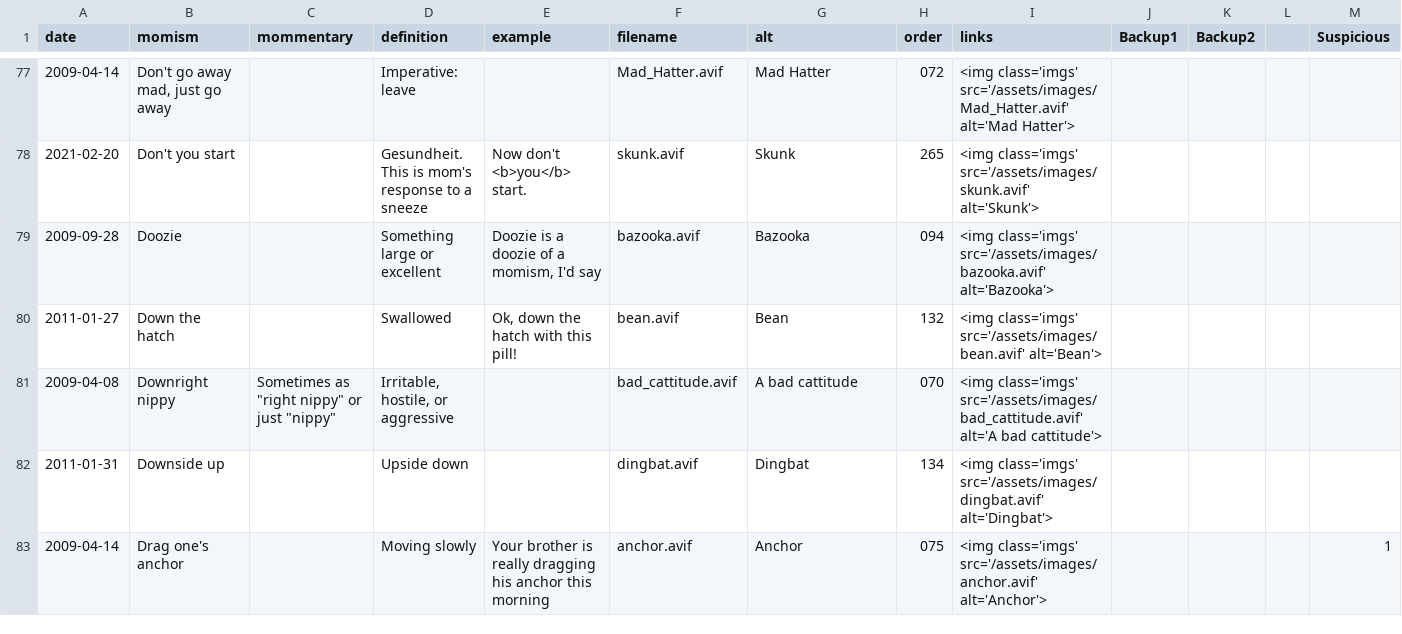
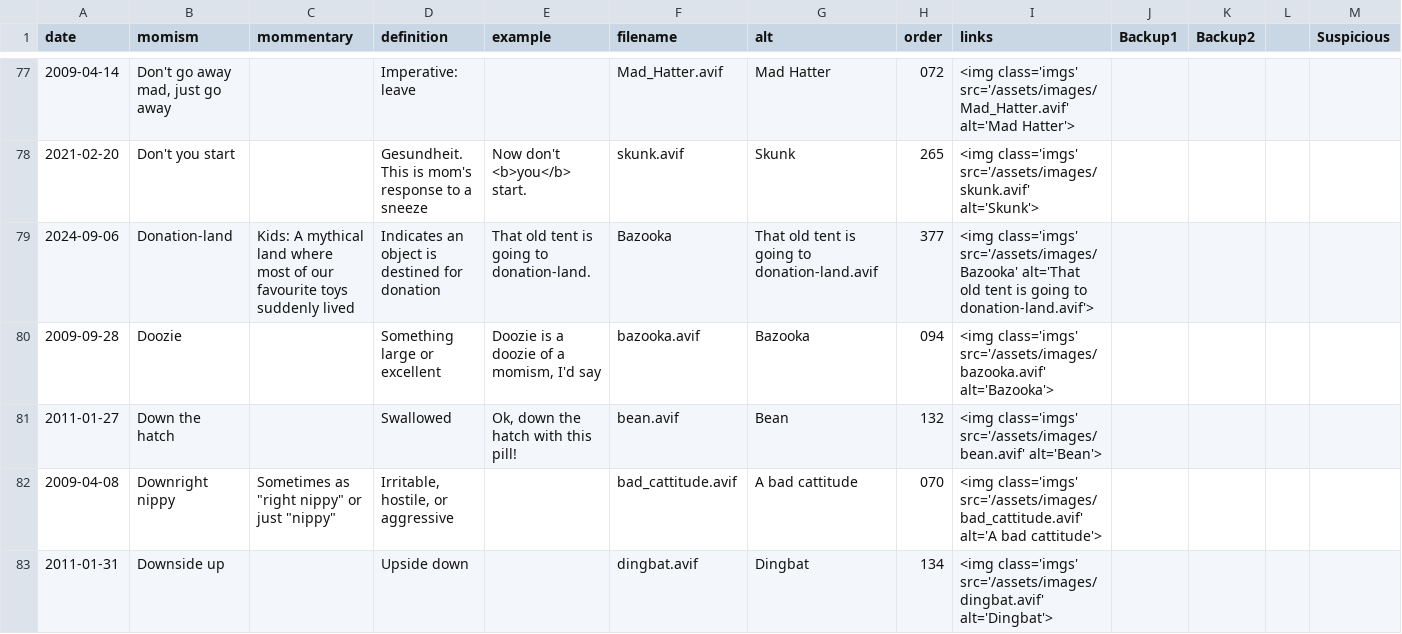
Before and after one commit to summerhays/new_momisms, a CSV file: _data/mom-csv.csv, drawn as a sheet; only a part is shown, gaps mark what is left out; the shorter side is filled out with more unchanged rows.

Commit message:
donations

```diff
--- a/_data/mom-csv.csv
+++ b/_data/mom-csv.csv
@@ -78,2 +78,3 @@ date,momism,mommentary,definition,example,filename,alt,order,links,Backup1,Backu
 2021-02-20,Don't you start,,Gesundheit. This is mom's response to a sneeze,Now don't <b>you</b> start.,skunk.avif,Skunk,265,<img class='imgs' src='/assets/images/skunk.avif' alt='Skunk'>,,,,
+2024-09-06,Donation-land,Kids: A mythical land where most of our favourite toys suddenly lived,Indicates an object is destined for donation,That old tent is going to donation-land.,Bazooka,That old tent is going to donation-land.avif,377,<img class='imgs' src='/assets/images/Bazooka' alt='That old tent is going to donation-land.avif'>,,,,
 2009-09-28,Doozie,,Something large or excellent,"Doozie is a doozie of a momism, I'd say",bazooka.avif,Bazooka,094,<img class='imgs' src='/assets/images/bazooka.avif' alt='Bazooka'>,,,,
```
Also changed, not shown: 1 other file.
